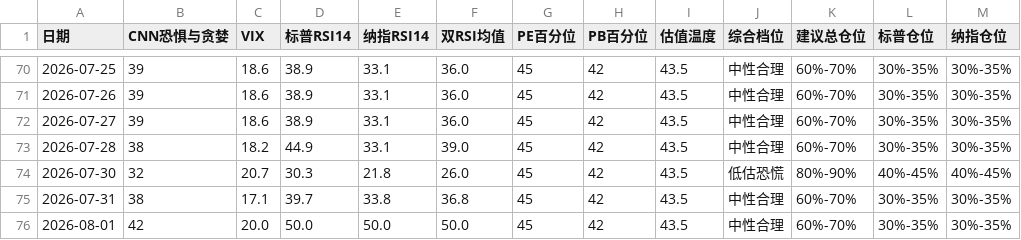
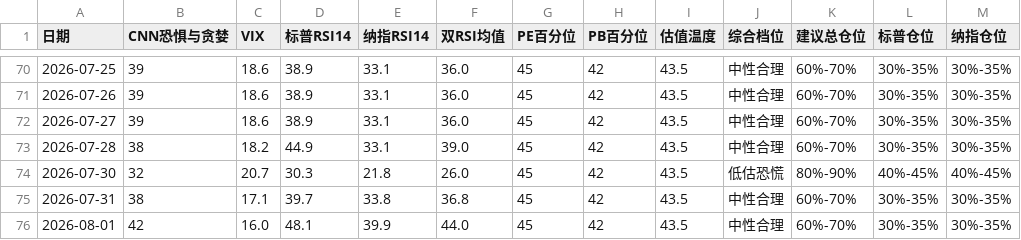
Before and after one commit to zysj8/investment-monitor, a CSV file: data.csv, drawn as a sheet; only a part is shown, gaps mark what is left out; the diff names each change by its address in the sheet, - before the commit and + after, or states it on an @@ line.

```diff
--- a/data.csv
+++ b/data.csv
-C76 (VIX): 20.0
+C76 (VIX): 16.0
-D76 (标普RSI14): 50.0
+D76 (标普RSI14): 48.1
-E76 (纳指RSI14): 50.0
+E76 (纳指RSI14): 39.9
-F76 (双RSI均值): 50.0
+F76 (双RSI均值): 44.0
```
Also changed, not shown: 2 other files.
